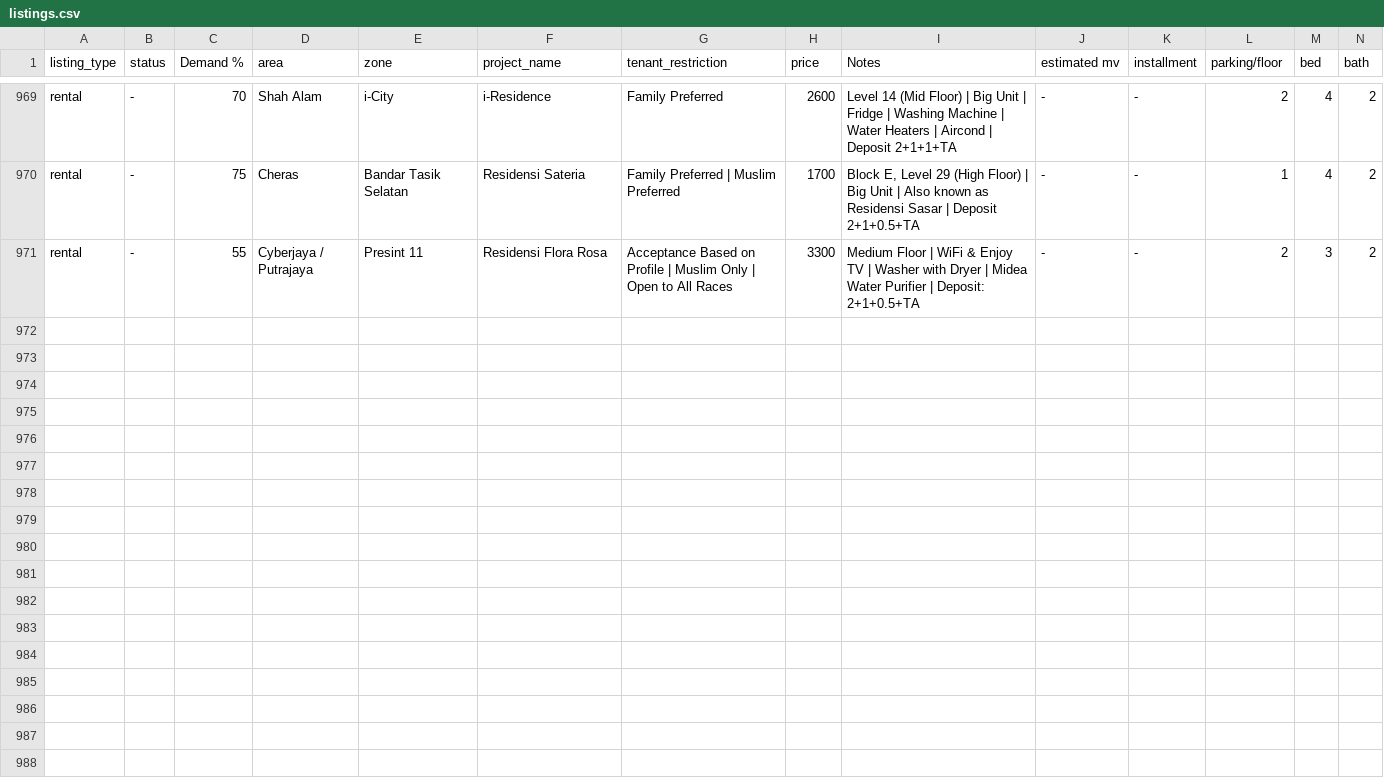
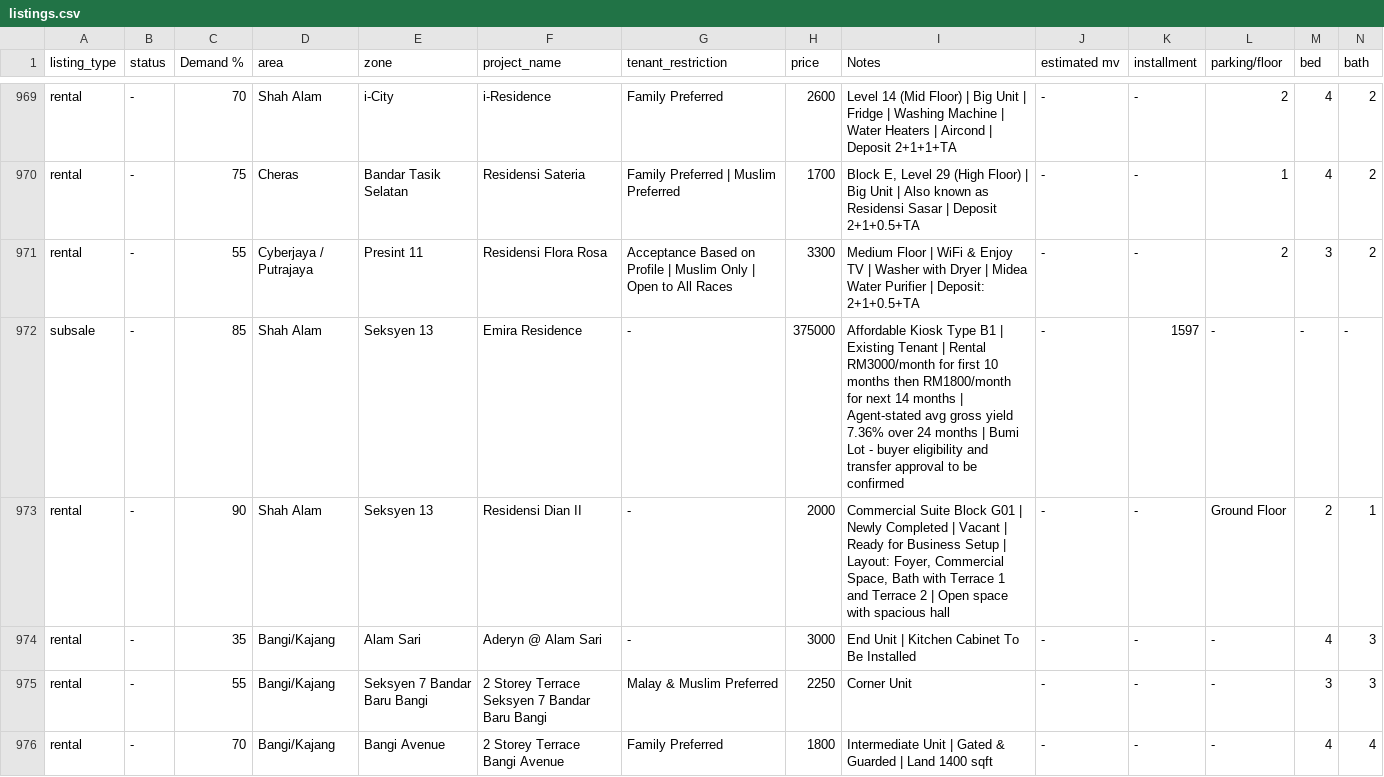
Before and after one commit to mahandanz/haniproperties, a CSV file: listings.csv, drawn as a sheet; only a part is shown, gaps mark what is left out; rows hold the shown columns only; the diff names each change by its address in the sheet, - before the commit and + after, or states it on an @@ line.

```diff
--- a/listings.csv
+++ b/listings.csv
+row 972: subsale | - | 85 | Shah Alam | Seksyen 13 | Emira Residence | - | 375000 | Affordable Kiosk Type B1 | Existing Tenant | Rental RM3000/month for first 10 months then RM1800/month for next 14 months | Agent-stated avg gross yield 7.36% over 24 months | Bumi Lot - buyer eligibility and transfer approval to be confirmed | - | 1597 | - | - | -
+row 973: rental | - | 90 | Shah Alam | Seksyen 13 | Residensi Dian II | - | 2000 | Commercial Suite Block G01 | Newly Completed | Vacant | Ready for Business Setup | Layout: Foyer, Commercial Space, Bath with Terrace 1 and Terrace 2 | Open space with spacious hall | - | - | Ground Floor | 2 | 1
+row 974: rental | - | 35 | Bangi/Kajang | Alam Sari | Aderyn @ Alam Sari | - | 3000 | End Unit | Kitchen Cabinet To Be Installed | - | - | - | 4 | 3
+row 975: rental | - | 55 | Bangi/Kajang | Seksyen 7 Bandar Baru Bangi | 2 Storey Terrace Seksyen 7 Bandar Baru Bangi | Malay & Muslim Preferred | 2250 | Corner Unit | - | - | - | 3 | 3
+row 976: rental | - | 70 | Bangi/Kajang | Bangi Avenue | 2 Storey Terrace Bangi Avenue | Family Preferred | 1800 | Intermediate Unit | Gated & Guarded | Land 1400 sqft | - | - | - | 4 | 4
```
Also changed, not shown: 6 other files.
